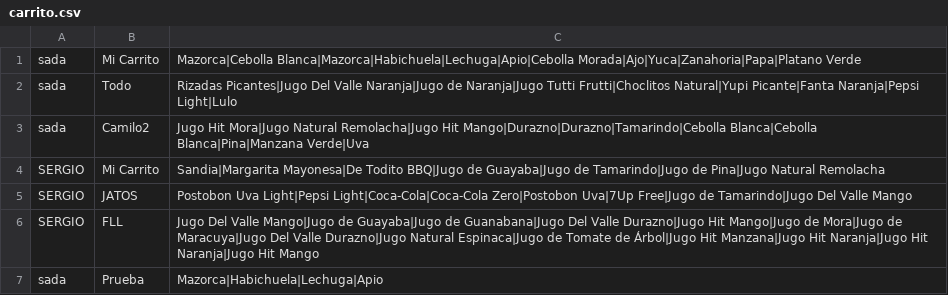
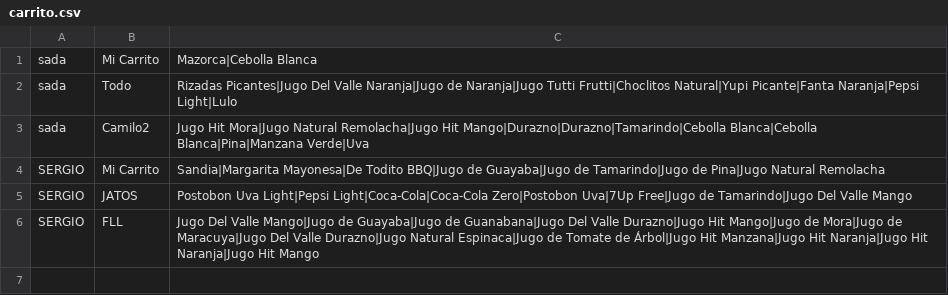
Before and after one commit to Camilooop7/ProyectoCorte1, a CSV file: TiendaBarrio/bin/archivos/carrito.csv, drawn as a sheet.

```diff
--- a/TiendaBarrio/bin/archivos/carrito.csv
+++ b/TiendaBarrio/bin/archivos/carrito.csv
@@ -1,2 +1,2 @@
-sada;Mi Carrito;Mazorca|Cebolla Blanca|Mazorca|Habichuela|Lechuga|Apio|Cebolla Morada|Ajo|Yuca|Zanahoria|Papa|Platano Verde
+sada;Mi Carrito;Mazorca|Cebolla Blanca
 sada;Todo;Rizadas Picantes|Jugo Del Valle Naranja|Jugo de Naranja|Jugo Tutti Frutti|Choclitos Natural|Yupi Picante|Fanta Naranja|Pepsi Light|Lulo
@@ -6,2 +6 @@ SERGIO;JATOS;Postobon Uva Light|Pepsi Light|Coca-Cola|Coca-Cola Zero|Postobon Uv
 SERGIO;FLL;Jugo Del Valle Mango|Jugo de Guayaba|Jugo de Guanabana|Jugo Del Valle Durazno|Jugo Hit Mango|Jugo de Mora|Jugo de Maracuya|Jugo Del Valle Durazno|Jugo Natural Espinaca|Jugo de Tomate de Árbol|Jugo Hit Manzana|Jugo Hit Naranja|Jugo Hit Naranja|Jugo Hit Mango
-sada;Prueba;Mazorca|Habichuela|Lechuga|Apio
```
Also changed, not shown: TiendaBarrio/src/archivos/carrito.csv, 47 other files.
